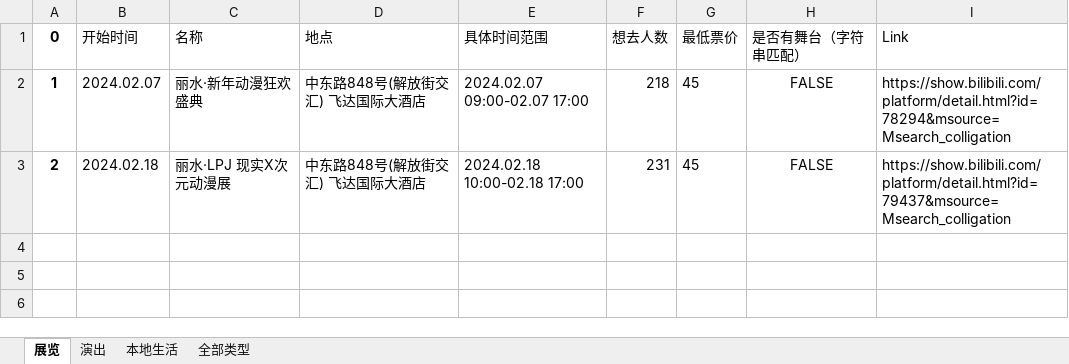
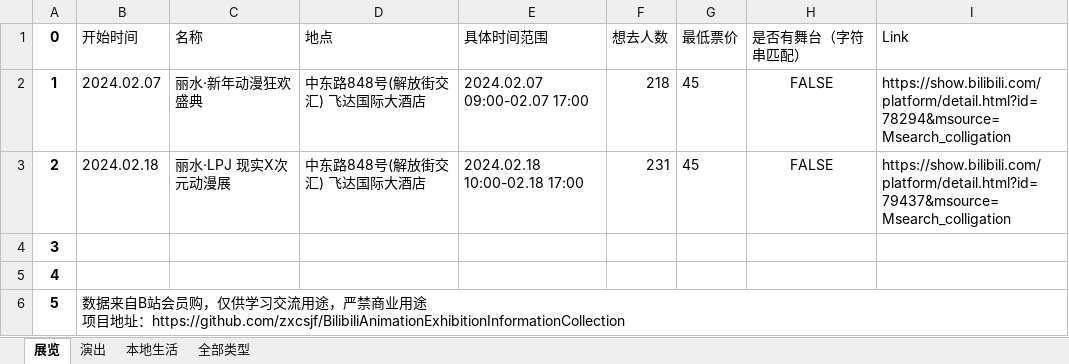
Before and after one commit to zxcsjf/BilibiliAnimationExhibitionInformationCollection, an Excel workbook: 漫展信息/丽水-漫展信息.xlsx, sheet 展览, drawn as a sheet; values as stored, in another font and other column widths than the file's, no borders; ↵ is a line break in a cell; the diff names each change by its address in the sheet, - before the commit and + after, or states it on an @@ line.

```diff
--- a/漫展信息/丽水-漫展信息.xlsx (sheet 展览)
+++ b/漫展信息/丽水-漫展信息.xlsx (sheet 展览)
+row 4: 3
+row 5: 4
+row 6: 5 | 数据来自B站会员购，仅供学习交流用途，严禁商业用途 ↵ 项目地址：https://github.com/zxcsjf/BilibiliAnimationExhibitionInformationCollection
```
Also changed, not shown: sheet 演出, sheet 本地生活, sheet 全部类型, 漫展信息/上海-漫展信息.xlsx, 漫展信息/北京-漫展信息.xlsx, 5 other files.
